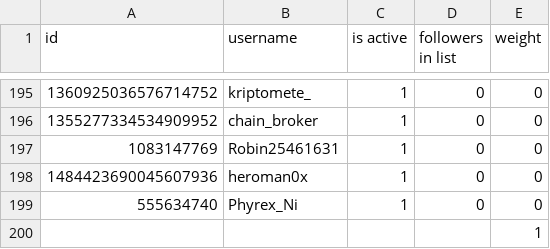
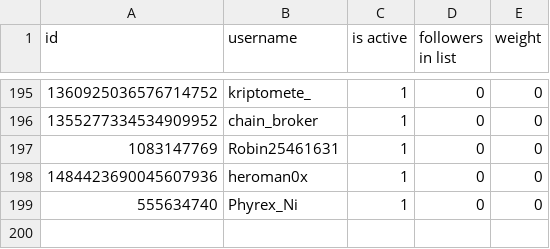
Before and after one commit to NuanceNetwork/constitution, a CSV file: verified_users/twitter/bittensor_target_accounts_october_followers.csv, drawn as a sheet; only a part is shown, gaps mark what is left out.

Commit message:
update list october

```diff
--- a/verified_users/twitter/bittensor_target_accounts_october_followers.csv
+++ b/verified_users/twitter/bittensor_target_accounts_october_followers.csv
@@ -199,2 +199 @@ id,username,is active,followers in list,weight
 555634740,Phyrex_Ni,1,0,0
-,,,,1
```
